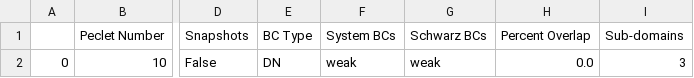
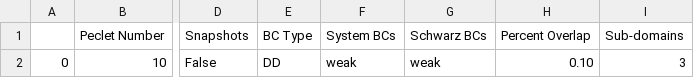
Before and after one commit to ikalash/Schwarz-4-Multiscale, a CSV file: AdvectionDiffusion/Coupling/PINN/cases/example/input.csv, drawn as a sheet; only a part is shown, gaps mark what is left out; the diff names each change by its address in the sheet, - before the commit and + after, or states it on an @@ line.

```diff
--- a/AdvectionDiffusion/Coupling/PINN/cases/example/input.csv
+++ b/AdvectionDiffusion/Coupling/PINN/cases/example/input.csv
-E2 (BC Type): DN
+E2 (BC Type): DD
-H2 (Percent Overlap): 0.0
+H2 (Percent Overlap): 0.10
```
Also changed, not shown: 2 other files.
